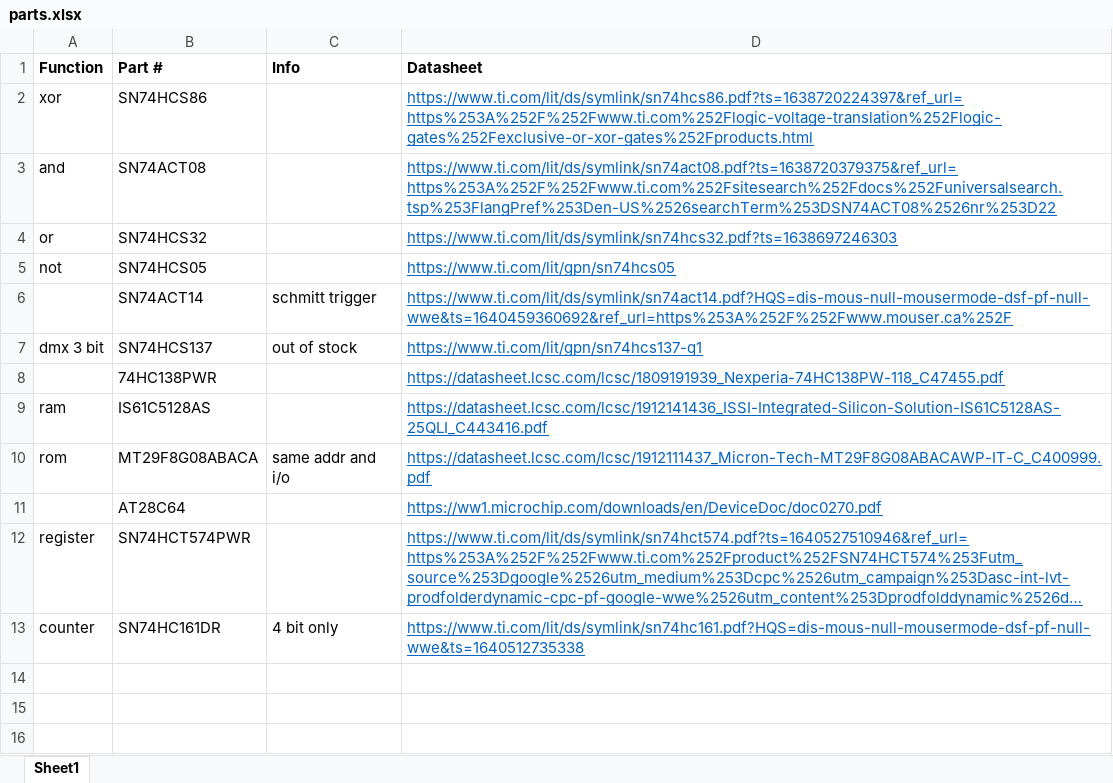
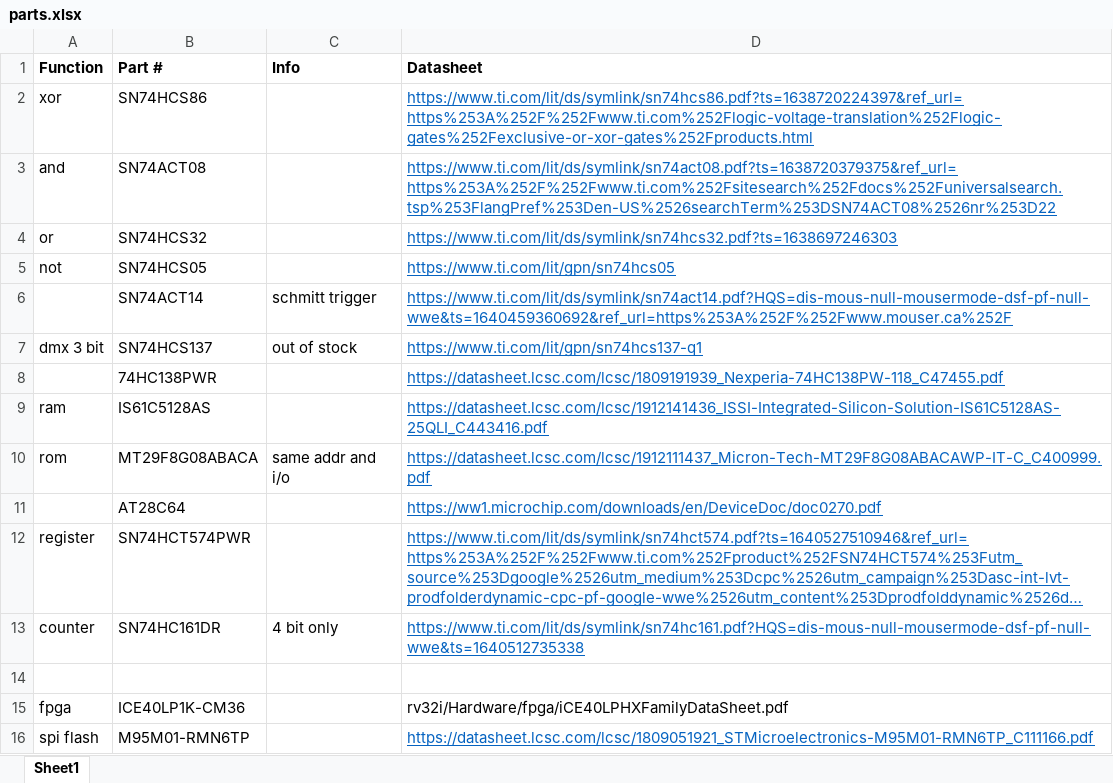
Before and after one commit to ThatAquarel/rv32i_dev, an Excel workbook: Hardware/parts.xlsx, sheet Sheet1, drawn as a sheet; long unchanged cells end in …; values as stored, in another font and other column widths than the file's, no borders; the diff names each change by its address in the sheet, - before the commit and + after, or states it on an @@ line.

Commit message:
Add FPGA Documents

```diff
--- a/Hardware/parts.xlsx (sheet Sheet1)
+++ b/Hardware/parts.xlsx (sheet Sheet1)
+row 14: (empty)
+row 15: fpga | ICE40LP1K-CM36 |  | rv32i/Hardware/fpga/iCE40LPHXFamilyDataSheet.pdf
+row 16: spi flash | M95M01-RMN6TP |  | https://datasheet.lcsc.com/lcsc/1809051921_STMicroelectronics-M95M01-RMN6TP_C111166.pdf
```
Also changed, not shown: 1 other file.
